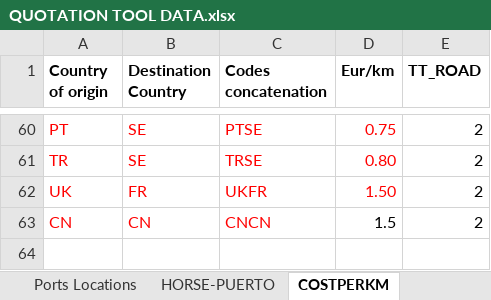
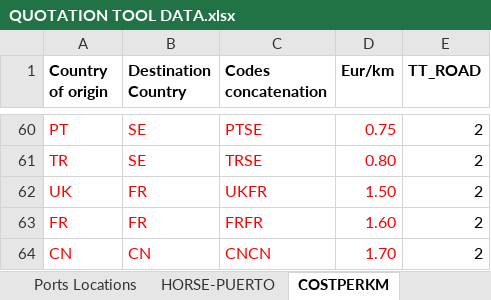
Before and after one commit to TPTENGHORSE/TPTENGTOOLS, an Excel workbook: Quotations/QUOTATION TOOL DATA.xlsx, sheet COSTPERKM, drawn as a sheet; only a part is shown, gaps mark what is left out; values as stored, in another font and other column widths than the file's, no borders; addresses are those after the commit; the diff names each change by its address in the sheet, - before the commit and + after, or states it on an @@ line.

```diff
--- a/Quotations/QUOTATION TOOL DATA.xlsx (sheet COSTPERKM)
+++ b/Quotations/QUOTATION TOOL DATA.xlsx (sheet COSTPERKM)
+row 63: FR | FR | FRFR | 1.60 | 2
-D64 (Eur/km): 1.5
+D64 (Eur/km): 1.70
-D64 text colour: black
+D64 text colour: #FF0000
```
Also changed, not shown: sheet MAIN PORTS, sheet PACKAGING, sheet HORSE-PUERTO, hidden cells, VTT Tool/VTT DATA.xlsx, 2 other files.
